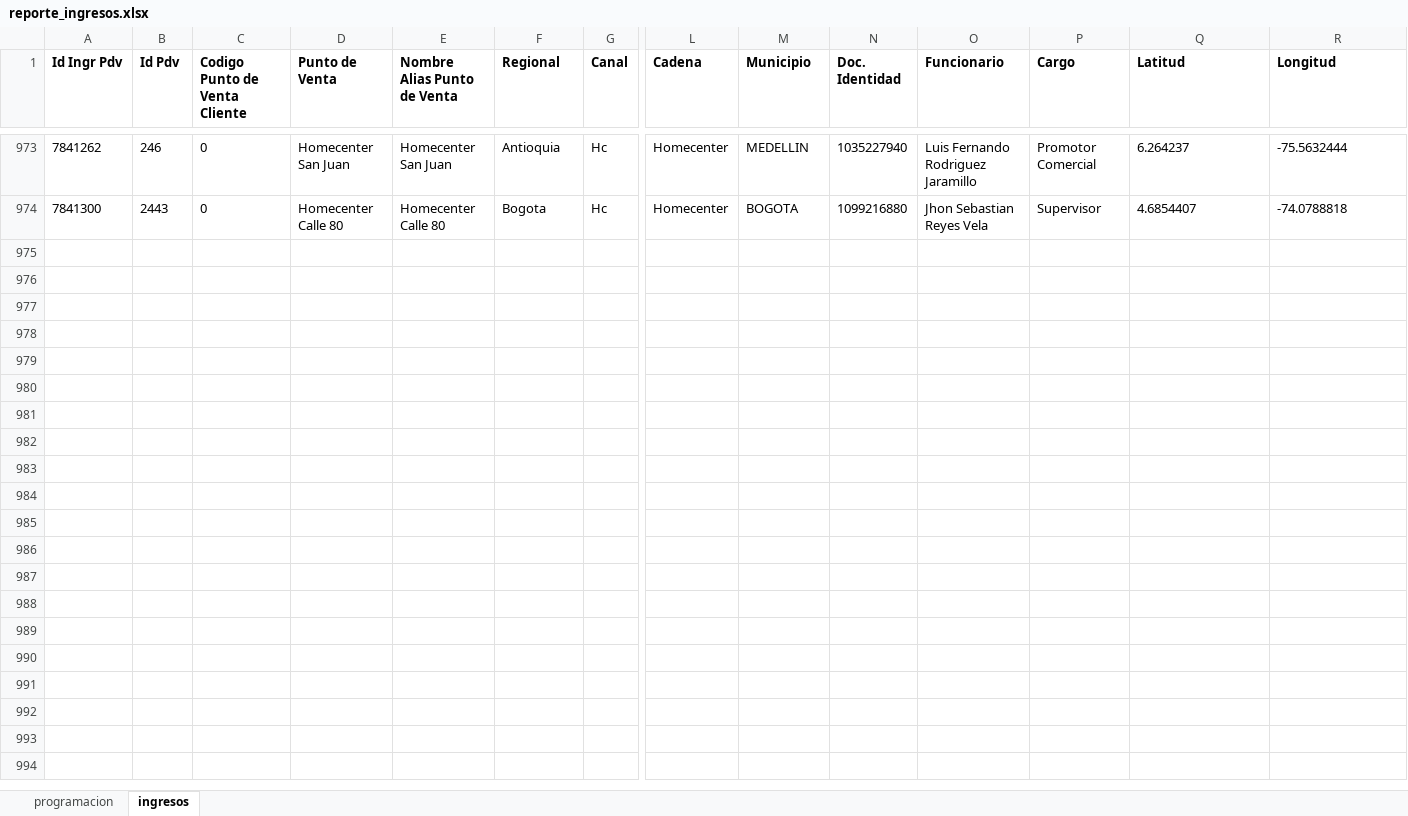
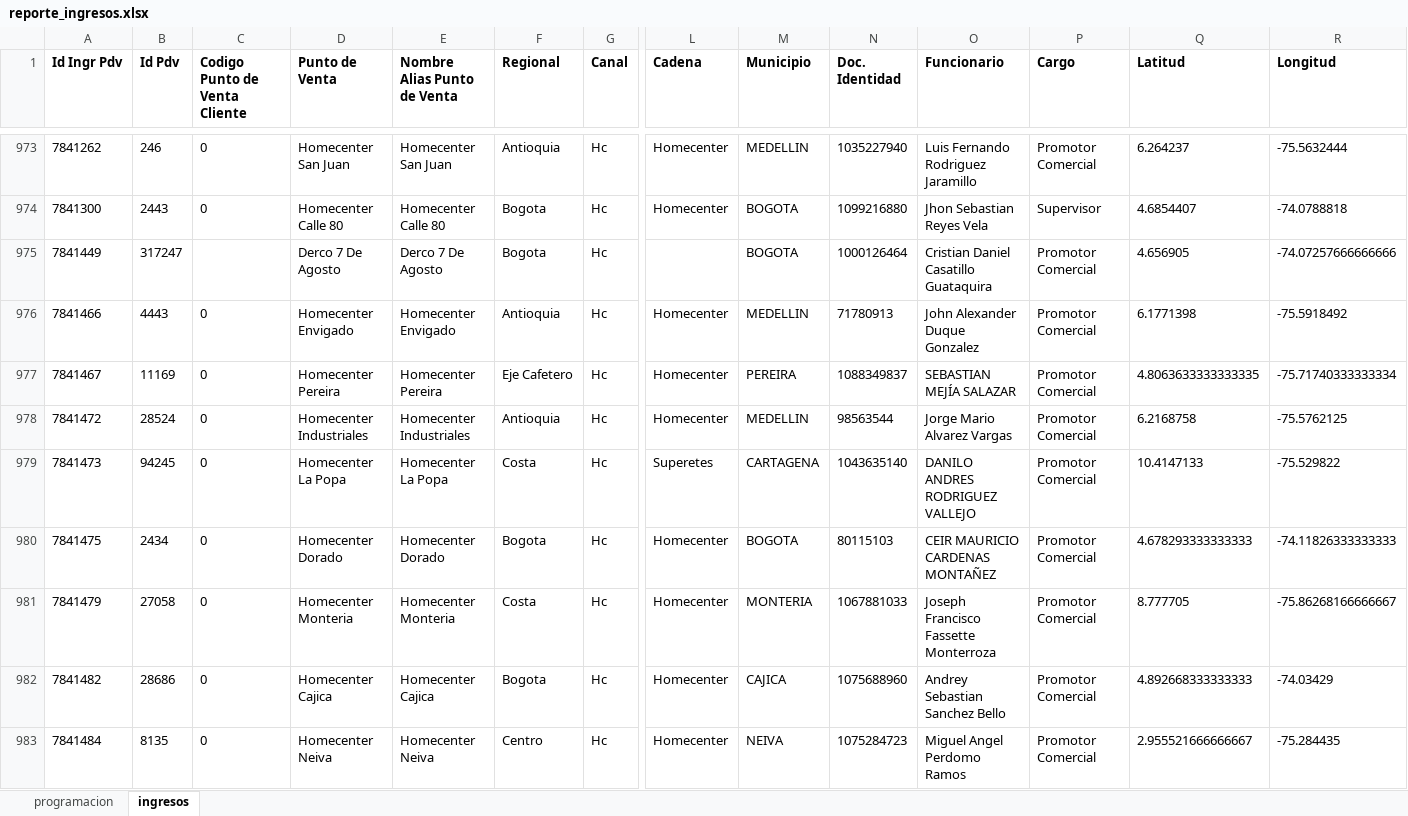
Before and after one commit to johangarzon19/monitor-ingresosv2, an Excel workbook: data/reporte_ingresos.xlsx, sheet ingresos, drawn as a sheet; only a part is shown, gaps mark what is left out; values as stored, in another font and other column widths than the file's, no borders; rows hold the shown columns only; the diff covers the shown part only; the diff names each change by its address in the sheet, - before the commit and + after, or states it on an @@ line.

Commit message:
Actualizar datos de ingresos

```diff
--- a/data/reporte_ingresos.xlsx (sheet ingresos)
+++ b/data/reporte_ingresos.xlsx (sheet ingresos)
+row 975: 7841449 | 317247 |  | Derco 7 De Agosto | Derco 7 De Agosto | Bogota | Hc |  | BOGOTA | 1000126464 | Cristian Daniel Casatillo Guataquira | Promotor Comercial | 4.656905 | -74.07257666666666
+row 976: 7841466 | 4443 | 0 | Homecenter Envigado | Homecenter Envigado | Antioquia | Hc | Homecenter | MEDELLIN | 71780913 | John Alexander Duque Gonzalez | Promotor Comercial | 6.1771398 | -75.5918492
+row 977: 7841467 | 11169 | 0 | Homecenter Pereira | Homecenter Pereira | Eje Cafetero | Hc | Homecenter | PEREIRA | 1088349837 | SEBASTIAN MEJÍA SALAZAR | Promotor Comercial | 4.8063633333333335 | -75.71740333333334
+row 978: 7841472 | 28524 | 0 | Homecenter Industriales | Homecenter Industriales | Antioquia | Hc | Homecenter | MEDELLIN | 98563544 | Jorge Mario Alvarez Vargas | Promotor Comercial | 6.2168758 | -75.5762125
+row 979: 7841473 | 94245 | 0 | Homecenter La Popa | Homecenter La Popa | Costa | Hc | Superetes | CARTAGENA | 1043635140 | DANILO ANDRES RODRIGUEZ VALLEJO | Promotor Comercial | 10.4147133 | -75.529822
+row 980: 7841475 | 2434 | 0 | Homecenter Dorado | Homecenter Dorado | Bogota | Hc | Homecenter | BOGOTA | 80115103 | CEIR MAURICIO CARDENAS MONTAÑEZ | Promotor Comercial | 4.678293333333333 | -74.11826333333333
+row 981: 7841479 | 27058 | 0 | Homecenter Monteria | Homecenter Monteria | Costa | Hc | Homecenter | MONTERIA | 1067881033 | Joseph Francisco Fassette Monterroza | Promotor Comercial | 8.777705 | -75.86268166666667
+row 982: 7841482 | 28686 | 0 | Homecenter Cajica | Homecenter Cajica | Bogota | Hc | Homecenter | CAJICA | 1075688960 | Andrey Sebastian Sanchez Bello | Promotor Comercial | 4.892668333333333 | -74.03429
+row 983: 7841484 | 8135 | 0 | Homecenter Neiva | Homecenter Neiva | Centro | Hc | Homecenter | NEIVA | 1075284723 | Miguel Angel Perdomo Ramos | Promotor Comercial | 2.955521666666667 | -75.284435
```
Also changed, not shown: 8 added rows elsewhere in this sheet.
